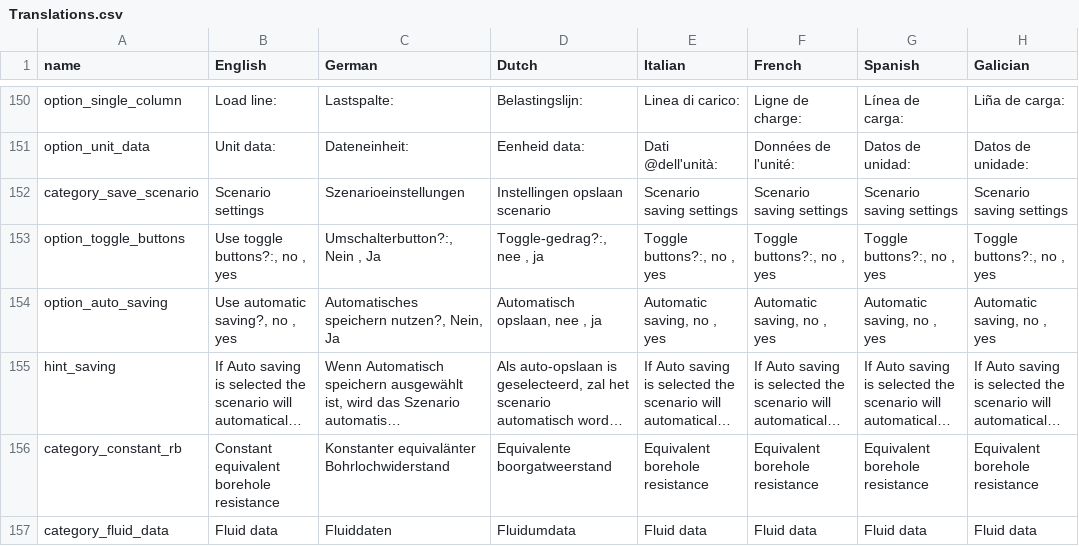
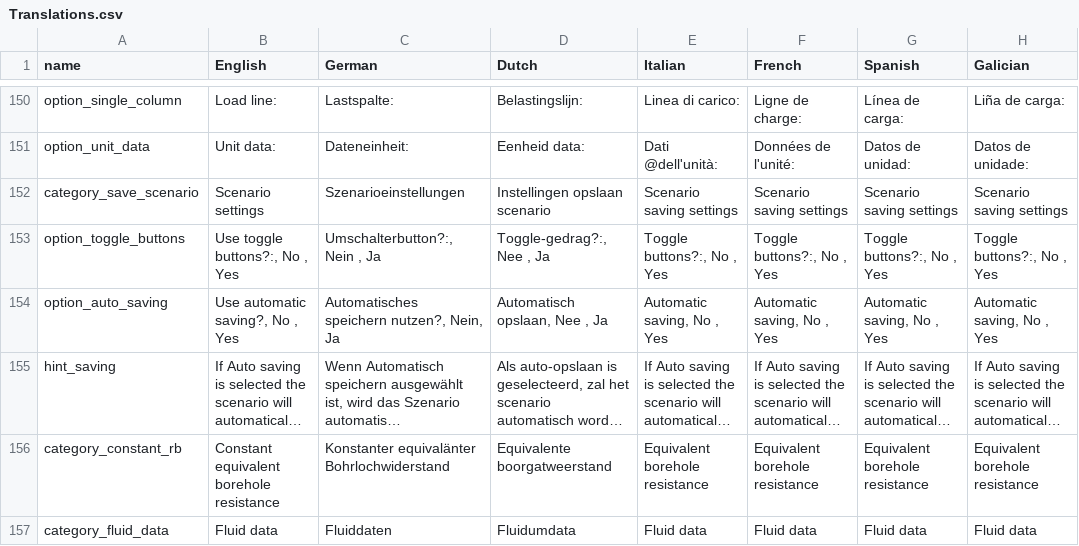
Before and after one commit to wouterpeere/GHEtool, a CSV file: GHEtool/gui/Translations.csv, drawn as a sheet; only a part is shown, gaps mark what is left out; long unchanged cells end in …; the diff covers the shown part only; the diff names each change by its address in the sheet, - before the commit and + after, or states it on an @@ line.

Commit message:
Consequent casing buttonbox

```diff
--- a/GHEtool/gui/Translations.csv
+++ b/GHEtool/gui/Translations.csv
-B153 (English): Use toggle buttons?:, no , yes
+B153 (English): Use toggle buttons?:, No , Yes
-D153 (Dutch): Toggle-gedrag?:, nee , ja
+D153 (Dutch): Toggle-gedrag?:, Nee , Ja
-E153 (Italian): Toggle buttons?:, no , yes
+E153 (Italian): Toggle buttons?:, No , Yes
-F153 (French): Toggle buttons?:, no , yes
+F153 (French): Toggle buttons?:, No , Yes
-G153 (Spanish): Toggle buttons?:, no , yes
+G153 (Spanish): Toggle buttons?:, No , Yes
-H153 (Galician): Toggle buttons?:, no , yes
+H153 (Galician): Toggle buttons?:, No , Yes
-B154 (English): Use automatic saving?, no , yes
+B154 (English): Use automatic saving?, No , Yes
-D154 (Dutch): Automatisch opslaan, nee , ja
+D154 (Dutch): Automatisch opslaan, Nee , Ja
-E154 (Italian): Automatic saving, no , yes
+E154 (Italian): Automatic saving, No , Yes
-F154 (French): Automatic saving, no , yes
+F154 (French): Automatic saving, No , Yes
-G154 (Spanish): Automatic saving, no , yes
+G154 (Spanish): Automatic saving, No , Yes
-H154 (Galician): Automatic saving, no , yes
+H154 (Galician): Automatic saving, No , Yes
```
Also changed, not shown: 35 edited cells elsewhere in this file, 3 other files.
